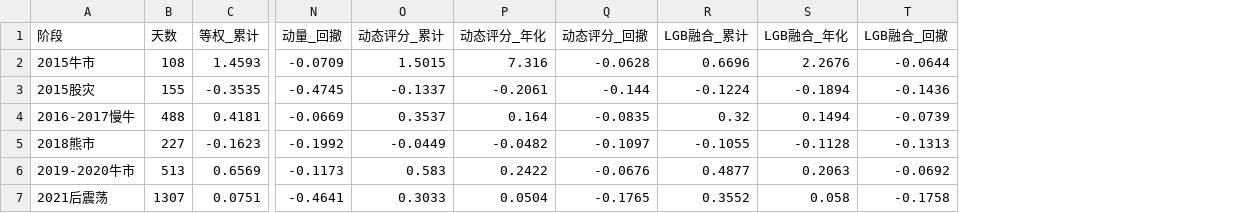
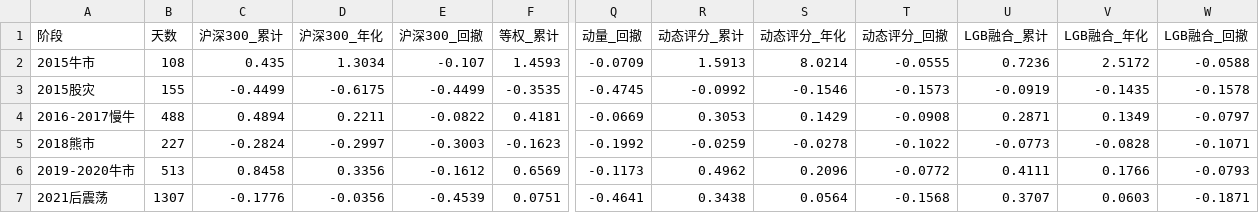
Before and after one commit to LiXiang050789/fund-allocation-platform, a CSV file: C组答辩素材/3-分段回测数据.csv, drawn as a sheet; only a part is shown, gaps mark what is left out; addresses are those after the commit; the diff names each change by its address in the sheet, - before the commit and + after, or states it on an @@ line.

```diff
--- a/C组答辩素材/3-分段回测数据.csv
+++ b/C组答辩素材/3-分段回测数据.csv
+column C (沪深300_累计), rows 2-7: 0.435 | -0.4499 | 0.4894 | -0.2824 | 0.8458 | -0.1776
+column D (沪深300_年化), rows 2-7: 1.3034 | -0.6175 | 0.2211 | -0.2997 | 0.3356 | -0.0356
+column E (沪深300_回撤), rows 2-7: -0.107 | -0.4499 | -0.0822 | -0.3003 | -0.1612 | -0.4539
-R2 (动态评分_累计): 1.5015
+R2 (动态评分_累计): 1.5913
-S2 (动态评分_年化): 7.316
+S2 (动态评分_年化): 8.0214
-T2 (动态评分_回撤): -0.0628
+T2 (动态评分_回撤): -0.0555
-U2 (LGB融合_累计): 0.6696
+U2 (LGB融合_累计): 0.7236
-V2 (LGB融合_年化): 2.2676
+V2 (LGB融合_年化): 2.5172
-W2 (LGB融合_回撤): -0.0644
+W2 (LGB融合_回撤): -0.0588
-R3 (动态评分_累计): -0.1337
+R3 (动态评分_累计): -0.0992
-S3 (动态评分_年化): -0.2061
+S3 (动态评分_年化): -0.1546
-T3 (动态评分_回撤): -0.144
+T3 (动态评分_回撤): -0.1573
-U3 (LGB融合_累计): -0.1224
+U3 (LGB融合_累计): -0.0919
-V3 (LGB融合_年化): -0.1894
+V3 (LGB融合_年化): -0.1435
-W3 (LGB融合_回撤): -0.1436
+W3 (LGB融合_回撤): -0.1578
-R4 (动态评分_累计): 0.3537
+R4 (动态评分_累计): 0.3053
-S4 (动态评分_年化): 0.164
+S4 (动态评分_年化): 0.1429
-T4 (动态评分_回撤): -0.0835
+T4 (动态评分_回撤): -0.0908
-U4 (LGB融合_累计): 0.32
+U4 (LGB融合_累计): 0.2871
-V4 (LGB融合_年化): 0.1494
+V4 (LGB融合_年化): 0.1349
-W4 (LGB融合_回撤): -0.0739
+W4 (LGB融合_回撤): -0.0797
-R5 (动态评分_累计): -0.0449
+R5 (动态评分_累计): -0.0259
-S5 (动态评分_年化): -0.0482
+S5 (动态评分_年化): -0.0278
-T5 (动态评分_回撤): -0.1097
+T5 (动态评分_回撤): -0.1022
-U5 (LGB融合_累计): -0.1055
+U5 (LGB融合_累计): -0.0773
-V5 (LGB融合_年化): -0.1128
+V5 (LGB融合_年化): -0.0828
-W5 (LGB融合_回撤): -0.1313
+W5 (LGB融合_回撤): -0.1071
-R6 (动态评分_累计): 0.583
+R6 (动态评分_累计): 0.4962
-S6 (动态评分_年化): 0.2422
+S6 (动态评分_年化): 0.2096
-T6 (动态评分_回撤): -0.0676
+T6 (动态评分_回撤): -0.0772
-U6 (LGB融合_累计): 0.4877
+U6 (LGB融合_累计): 0.4111
-V6 (LGB融合_年化): 0.2063
+V6 (LGB融合_年化): 0.1766
-W6 (LGB融合_回撤): -0.0692
+W6 (LGB融合_回撤): -0.0793
-R7 (动态评分_累计): 0.3033
+R7 (动态评分_累计): 0.3438
-S7 (动态评分_年化): 0.0504
+S7 (动态评分_年化): 0.0564
-T7 (动态评分_回撤): -0.1765
+T7 (动态评分_回撤): -0.1568
-U7 (LGB融合_累计): 0.3552
+U7 (LGB融合_累计): 0.3707
-V7 (LGB融合_年化): 0.058
+V7 (LGB融合_年化): 0.0603
-W7 (LGB融合_回撤): -0.1758
+W7 (LGB融合_回撤): -0.1871
```
Also changed, not shown: fund-platform/data/clean/market_score_daily.csv, fund-platform/results/backtest/baseline_nav.csv, 2 other files.
